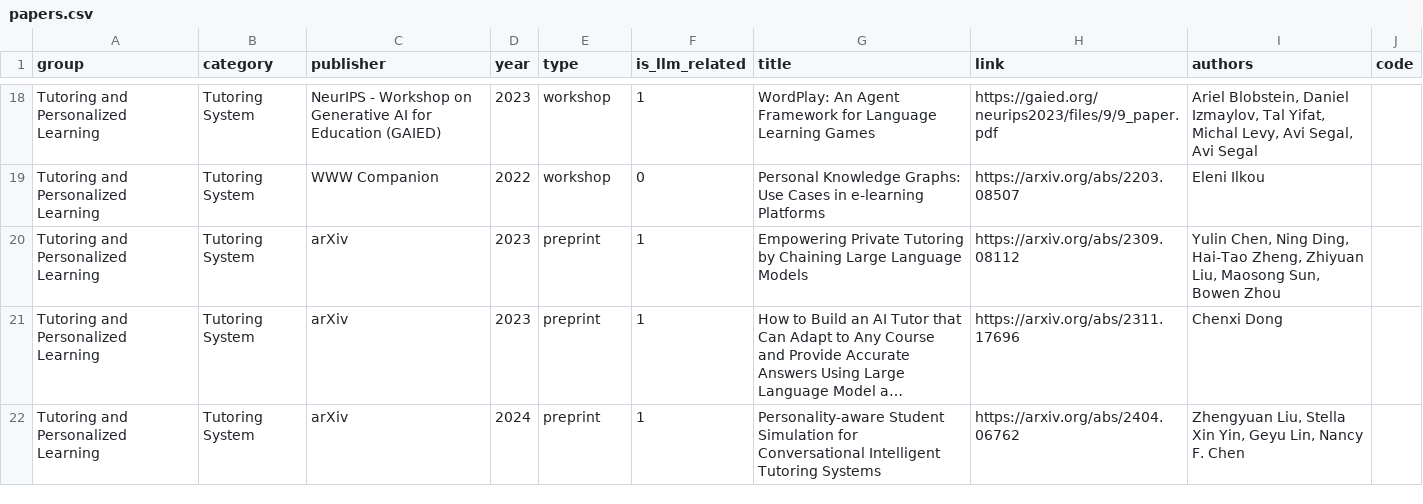
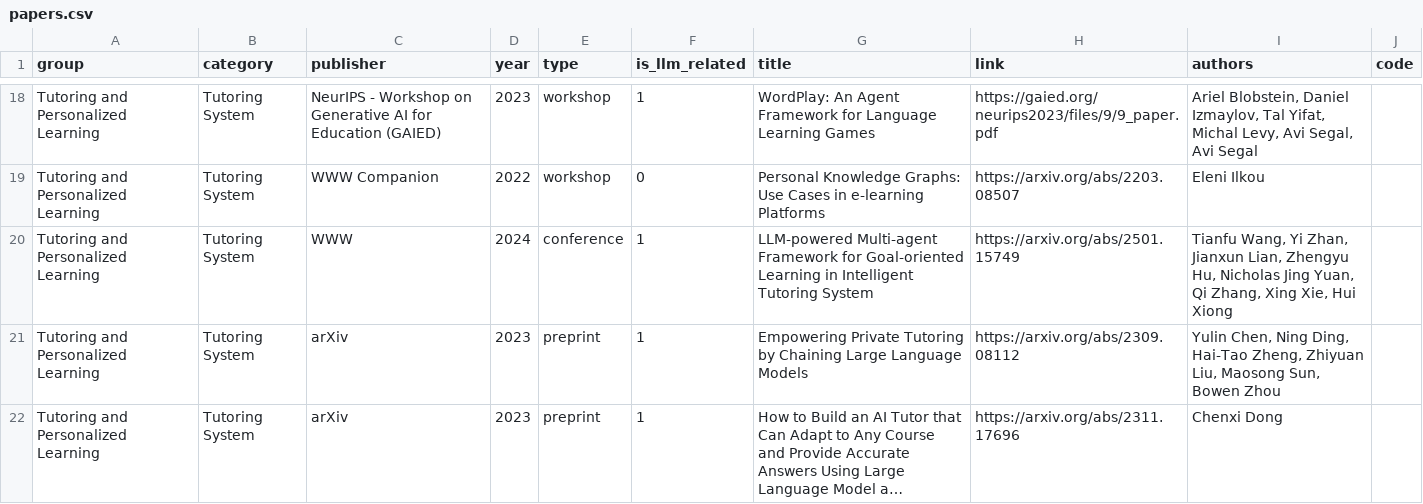
Before and after one commit to GeminiLight/awesome-ai-llm4education, a CSV file: data/papers.csv, drawn as a sheet; only a part is shown, gaps mark what is left out; the shorter side is filled out with more unchanged rows; long unchanged cells end in ….

```diff
--- a/data/papers.csv
+++ b/data/papers.csv
@@ -19,2 +19,3 @@ Tutoring and Personalized Learning,Tutoring System,NeurIPS - Workshop on Generat
 Tutoring and Personalized Learning,Tutoring System,WWW Companion,2022,workshop,0,Personal Knowledge Graphs: Use Cases in e-learning Platforms,https://arxiv.org/abs/2203.08507,Eleni Ilkou,
+Tutoring and Personalized Learning,Tutoring System,WWW,2024,conference,1,LLM-powered Multi-agent Framework for Goal-oriented Learning in Intelligent Tutoring System,https://arxiv.org/abs/2501.15749,"Tianfu Wang, Yi Zhan, Jianxun Lian, Zhengyu Hu, Nicholas Jing Yuan, Qi Zhang, Xing Xie, Hui Xiong",
 Tutoring and Personalized Learning,Tutoring System,arXiv,2023,preprint,1,Empowering Private Tutoring by Chaining Large Language Models,https://arxiv.org/abs/2309.08112,"Yulin Chen, Ning Ding, Hai-Tao Zheng, Zhiyuan Liu, Maosong Sun, Bowen Zhou",
```
Also changed, not shown: 2 other files.
